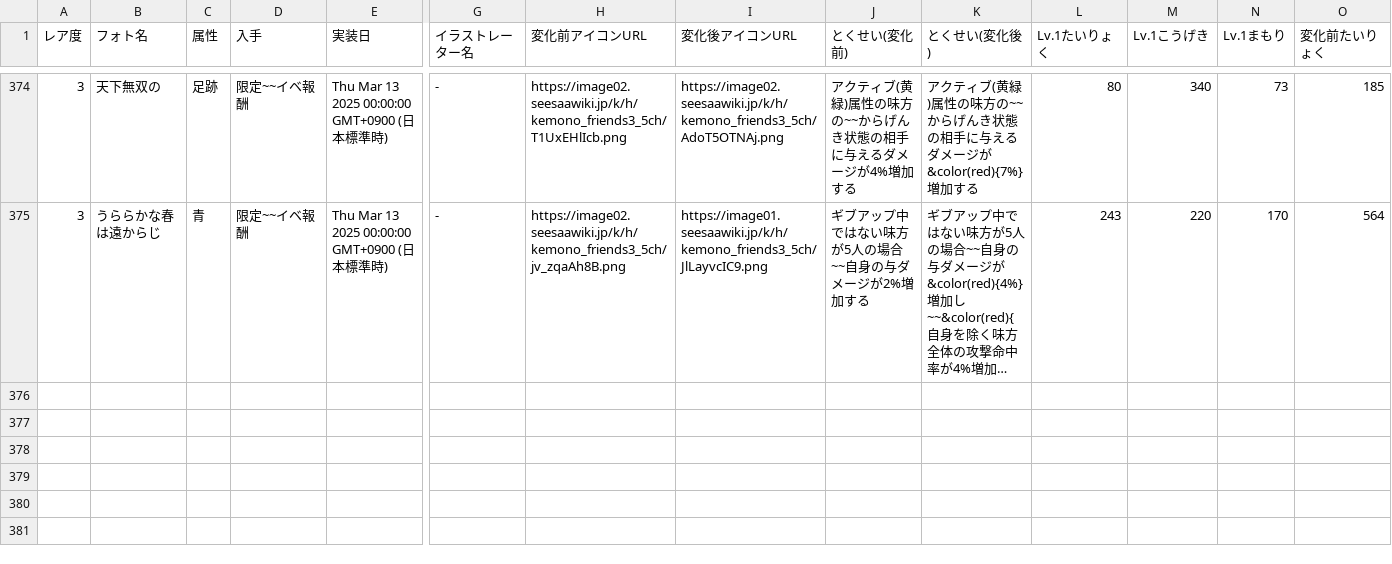
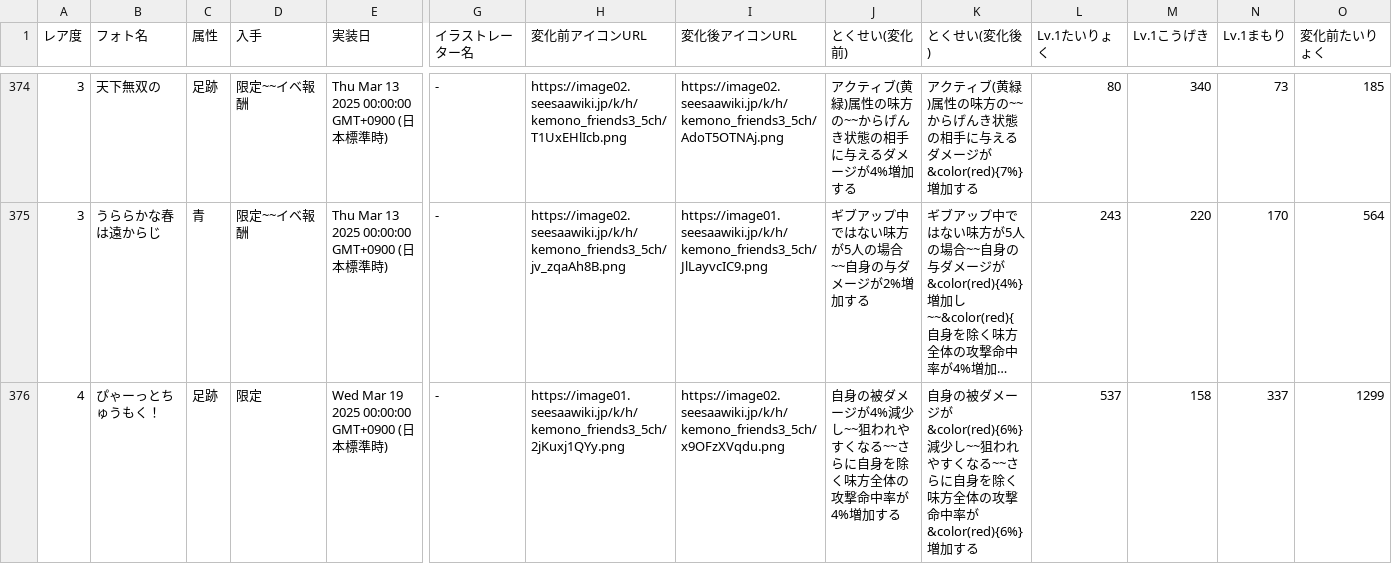
Before and after one commit to reamkf/wiki-nanodesu, a CSV file: csv/フォトデータ.csv, drawn as a sheet; only a part is shown, gaps mark what is left out; long unchanged cells end in …; rows hold the shown columns only; the diff names each change by its address in the sheet, - before the commit and + after, or states it on an @@ line.

```diff
--- a/csv/フォトデータ.csv
+++ b/csv/フォトデータ.csv
+row 376: 4 | ぴゃーっとちゅうもく！ | 足跡 | 限定 | Wed Mar 19 2025 00:00:00 GMT+0900 (日本標準時) | - | https://image01.seesaawiki.jp/k/h/kemono_friends3_5ch/2jKuxj1QYy.png | https://image02.seesaawiki.jp/k/h/kemono_friends3_5ch/x9OFzXVqdu.png | 自身の被ダメージが4%減少し~~狙われやすくなる~~さらに自身を除く味方全体の攻撃命中率が4%増加する | 自身の被ダメージが&color(red){6%}減少し~~狙われやすくなる~~さらに自身を除く味方全体の攻撃命中率が&color(red){6%}増加する | 537 | 158 | 337 | 1299
```
Also changed, not shown: csv/スキル別フレンズ一覧.csv, csv/状態異常スキル一覧.csv, 1 other file.
